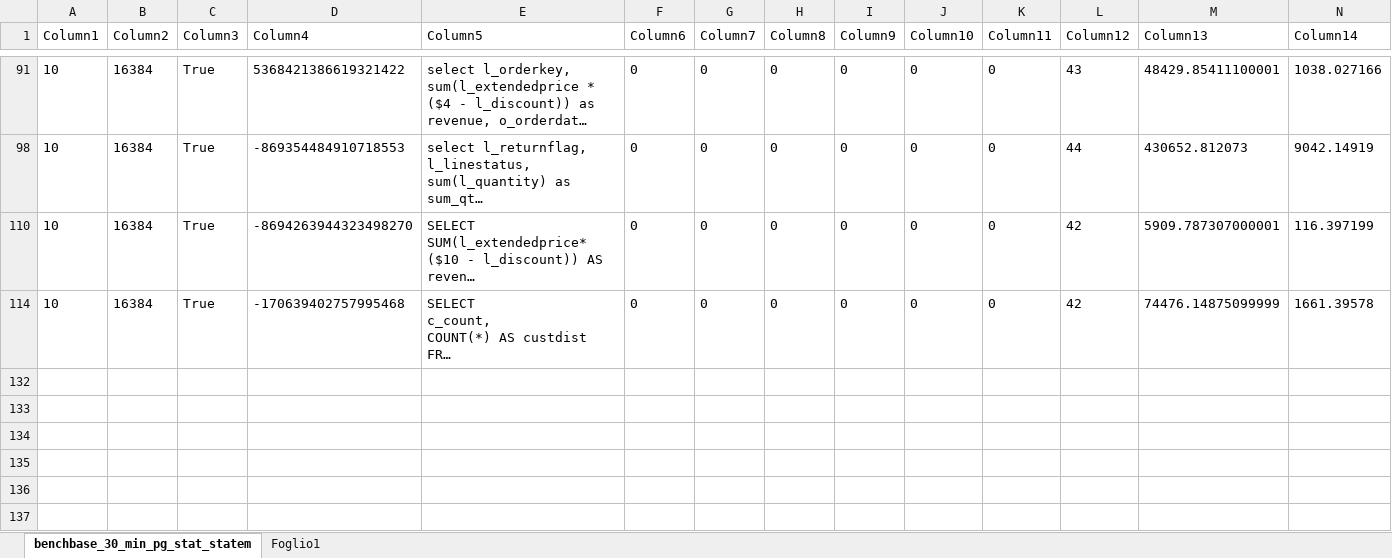
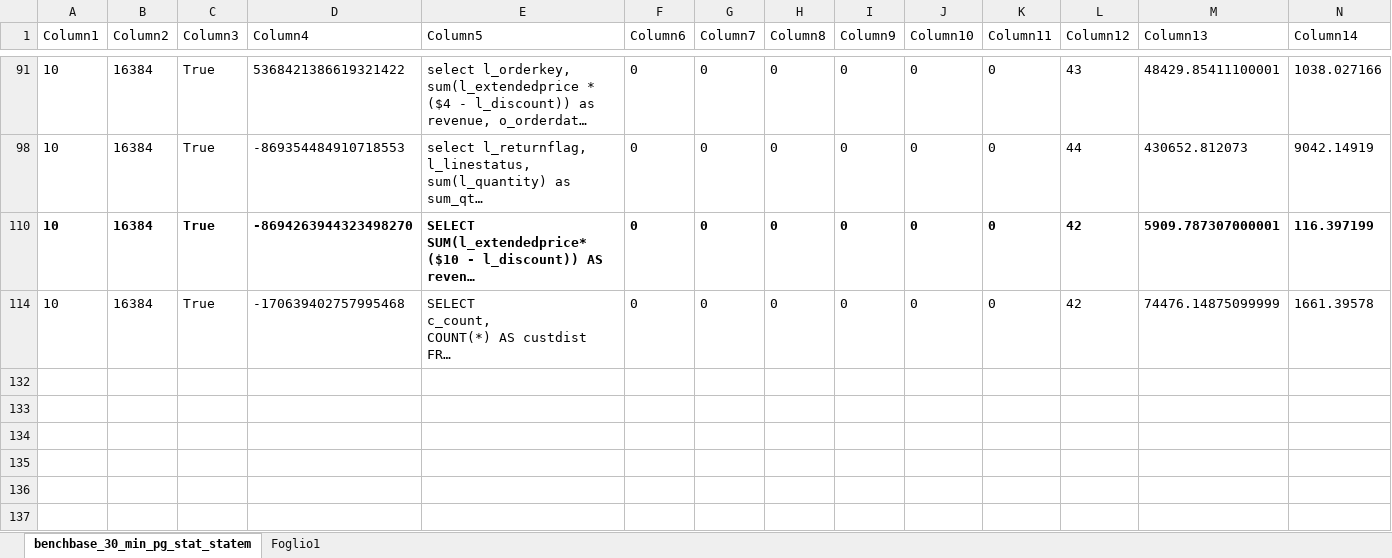
Before and after one commit to Xhst/tagd-projects, an Excel workbook: project-3/question_1/results/LENOVO_1PROC_8GB_SF2_benchbase.xlsx, sheet benchbase_30_min_pg_stat_statem, drawn as a sheet; only a part is shown, gaps mark what is left out; long unchanged cells end in …; values as stored, in another font and other column widths than the file's, no borders; table styles not drawn; rows hold the shown columns only; the diff covers the shown part only; the diff names each change by its address in the sheet, - before the commit and + after, or states it on an @@ line.

Commit message:
found the most balanced query

```diff
--- a/project-3/question_1/results/LENOVO_1PROC_8GB_SF2_benchbase.xlsx (sheet benchbase_30_min_pg_stat_statem)
+++ b/project-3/question_1/results/LENOVO_1PROC_8GB_SF2_benchbase.xlsx (sheet benchbase_30_min_pg_stat_statem)
-A110:N110 bold: off
+A110:N110 bold: on
+row 136: (empty)
+row 137: (empty)
```
Also changed, not shown: cell formats elsewhere in this sheet.
